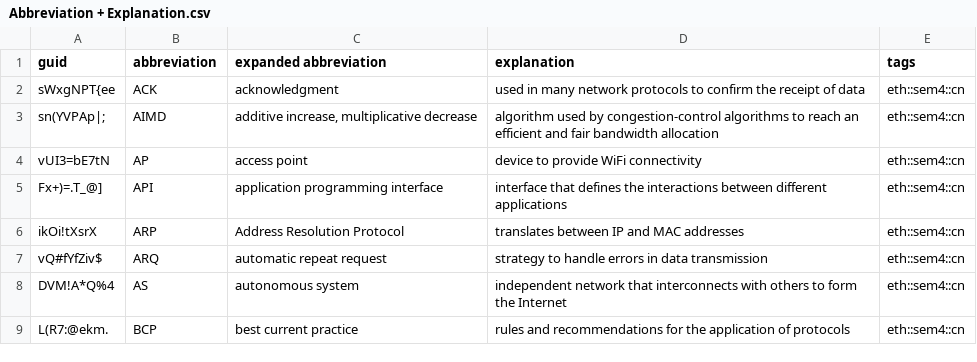
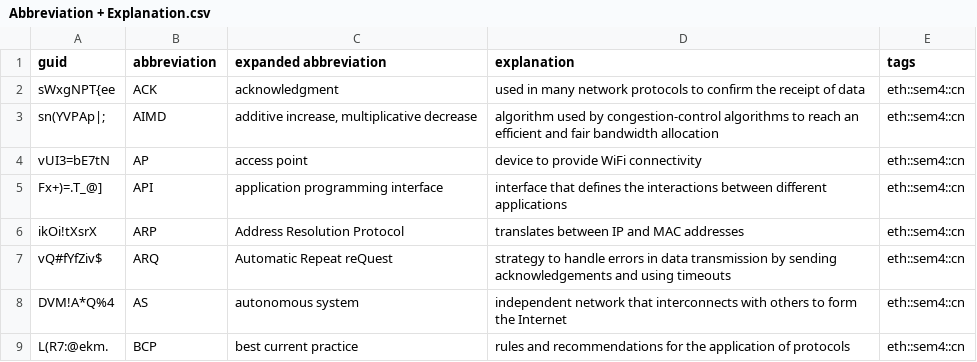
Before and after one commit to XYQuadrat/eth-anki, a CSV file: src/data/Abbreviation + Explanation.csv, drawn as a sheet; only a part is shown.

```diff
--- a/src/data/Abbreviation + Explanation.csv
+++ b/src/data/Abbreviation + Explanation.csv
@@ -6,3 +6,3 @@ Fx+)=.T_@],API,application programming interface,interface that defines the inte
 ikOi!tXsrX,ARP,Address Resolution Protocol,translates between IP and MAC addresses,eth::sem4::cn
-vQ#fYfZiv$,ARQ,automatic repeat request,strategy to handle errors in data transmission,eth::sem4::cn
+vQ#fYfZiv$,ARQ,Automatic Repeat reQuest,strategy to handle errors in data transmission by sending acknowledgements and using timeouts,eth::sem4::cn
 DVM!A*Q%4,AS,autonomous system,independent network that interconnects with others to form the Internet,eth::sem4::cn
```
Also changed, not shown: src/data/Basic.csv, 2 other files.
